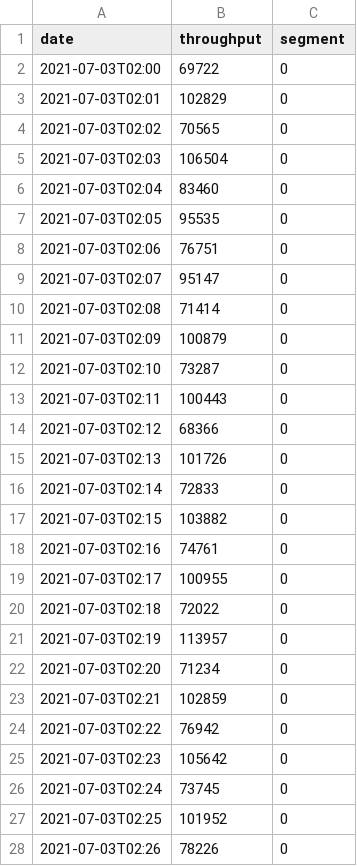
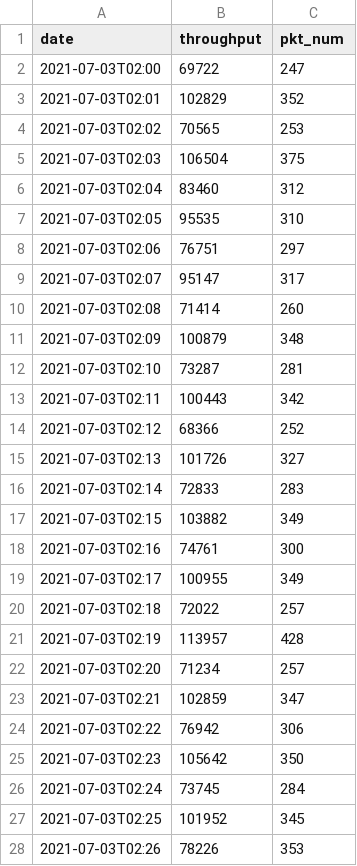
Before and after one commit to ChenChen3636/Lab, a CSV file: graph_page/graph_driver/data/d3js_TCPthroughput.csv, drawn as a sheet; only a part is shown; the diff covers the shown part only.

```diff
--- a/graph_page/graph_driver/data/d3js_TCPthroughput.csv
+++ b/graph_page/graph_driver/data/d3js_TCPthroughput.csv
@@ -1,28 +1,28 @@
-date,throughput,segment
-2021-07-03T02:00,69722,0
-2021-07-03T02:01,102829,0
-2021-07-03T02:02,70565,0
-2021-07-03T02:03,106504,0
-2021-07-03T02:04,83460,0
-2021-07-03T02:05,95535,0
-2021-07-03T02:06,76751,0
-2021-07-03T02:07,95147,0
-2021-07-03T02:08,71414,0
-2021-07-03T02:09,100879,0
-2021-07-03T02:10,73287,0
-2021-07-03T02:11,100443,0
-2021-07-03T02:12,68366,0
-2021-07-03T02:13,101726,0
-2021-07-03T02:14,72833,0
-2021-07-03T02:15,103882,0
-2021-07-03T02:16,74761,0
-2021-07-03T02:17,100955,0
-2021-07-03T02:18,72022,0
-2021-07-03T02:19,113957,0
-2021-07-03T02:20,71234,0
-2021-07-03T02:21,102859,0
-2021-07-03T02:22,76942,0
-2021-07-03T02:23,105642,0
-2021-07-03T02:24,73745,0
-2021-07-03T02:25,101952,0
-2021-07-03T02:26,78226,0
+date,throughput,pkt_num
+2021-07-03T02:00,69722,247
+2021-07-03T02:01,102829,352
+2021-07-03T02:02,70565,253
+2021-07-03T02:03,106504,375
+2021-07-03T02:04,83460,312
+2021-07-03T02:05,95535,310
+2021-07-03T02:06,76751,297
+2021-07-03T02:07,95147,317
+2021-07-03T02:08,71414,260
+2021-07-03T02:09,100879,348
+2021-07-03T02:10,73287,281
+2021-07-03T02:11,100443,342
+2021-07-03T02:12,68366,252
+2021-07-03T02:13,101726,327
+2021-07-03T02:14,72833,283
+2021-07-03T02:15,103882,349
+2021-07-03T02:16,74761,300
+2021-07-03T02:17,100955,349
+2021-07-03T02:18,72022,257
+2021-07-03T02:19,113957,428
+2021-07-03T02:20,71234,257
+2021-07-03T02:21,102859,347
+2021-07-03T02:22,76942,306
+2021-07-03T02:23,105642,350
+2021-07-03T02:24,73745,284
+2021-07-03T02:25,101952,345
+2021-07-03T02:26,78226,353
```
Also changed, not shown: 92 edited cells elsewhere in this file, 8 other files.
